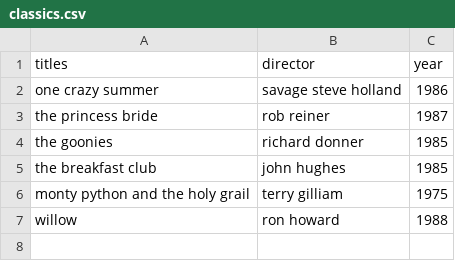
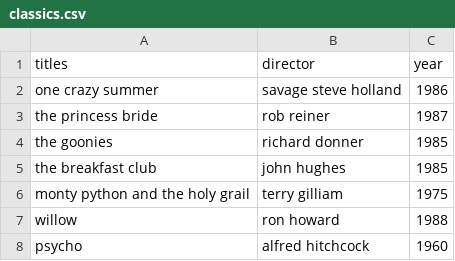
Before and after one commit to antighearn/webflyx, a CSV file: classics.csv, drawn as a sheet.

Commit message:
L: adding classical classics in the classics

```diff
--- a/classics.csv
+++ b/classics.csv
@@ -7 +7,2 @@ monty python and the holy grail, terry gilliam, 1975
 willow, ron howard, 1988
+psycho, alfred hitchcock, 1960
```
